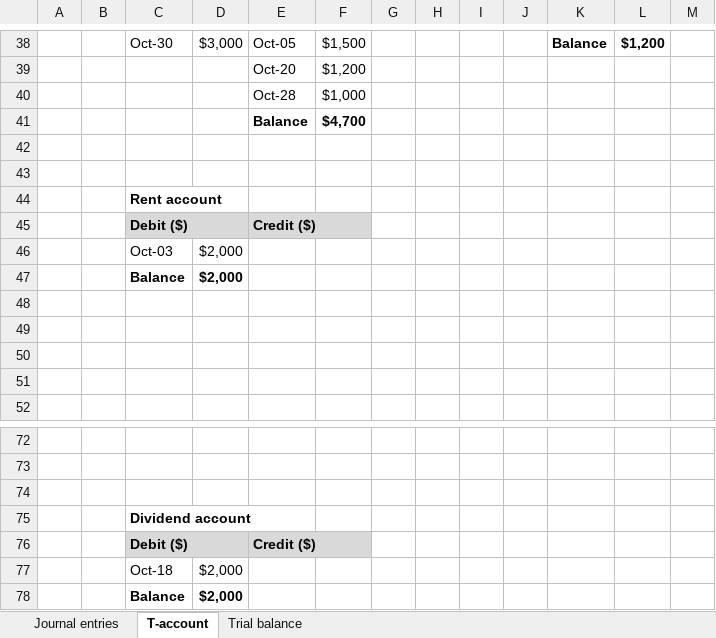
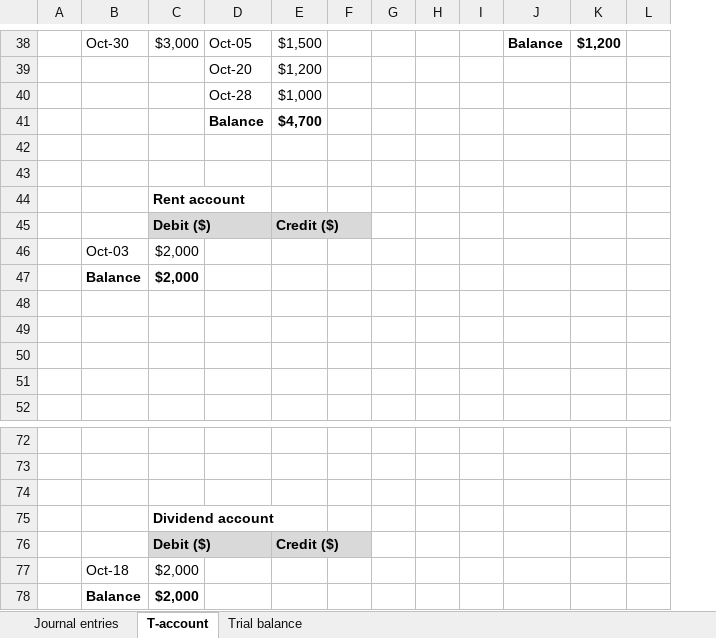
Before and after one commit to wasirmkl1/uopeople-bsba-coursework, an Excel workbook: Term_02/BUS 1102-01 Basic Accounting - AY2027-T1/Assignments/Unit2_Assignment.xlsx, sheet T-account, drawn as a sheet; only a part is shown, gaps mark what is left out; values as stored, in another font and other column widths than the file's, no borders; removed rows and columns are numbered as before the commit, all else as after; rows hold the shown columns only; the diff covers the shown part only; the diff names each change by its address in the sheet, - before the commit and + after, or states it on an @@ line.

Commit message:
Fix T-account column alignment to template layout (dates in B/J, amounts in C/K) and restore template column widths

```diff
--- a/Term_02/BUS 1102-01 Basic Accounting - AY2027-T1/Assignments/Unit2_Assignment.xlsx (sheet T-account)
+++ b/Term_02/BUS 1102-01 Basic Accounting - AY2027-T1/Assignments/Unit2_Assignment.xlsx (sheet T-account)
-column B, empty
+column F, empty
-column J, empty
-row 44:  |  | Rent account
-row 45:  |  | Debit ($) |  | Credit ($)
+row 44:  |  | Rent account
+row 45:  |  | Debit ($) |  | Credit ($)
-row 75:  |  | Dividend account
-row 76:  |  | Debit ($) |  | Credit ($)
+row 75:  |  | Dividend account
+row 76:  |  | Debit ($) |  | Credit ($)
```
Also changed, not shown: 10 added rows, 10 removed rows and 2 edited cells elsewhere in this sheet.
